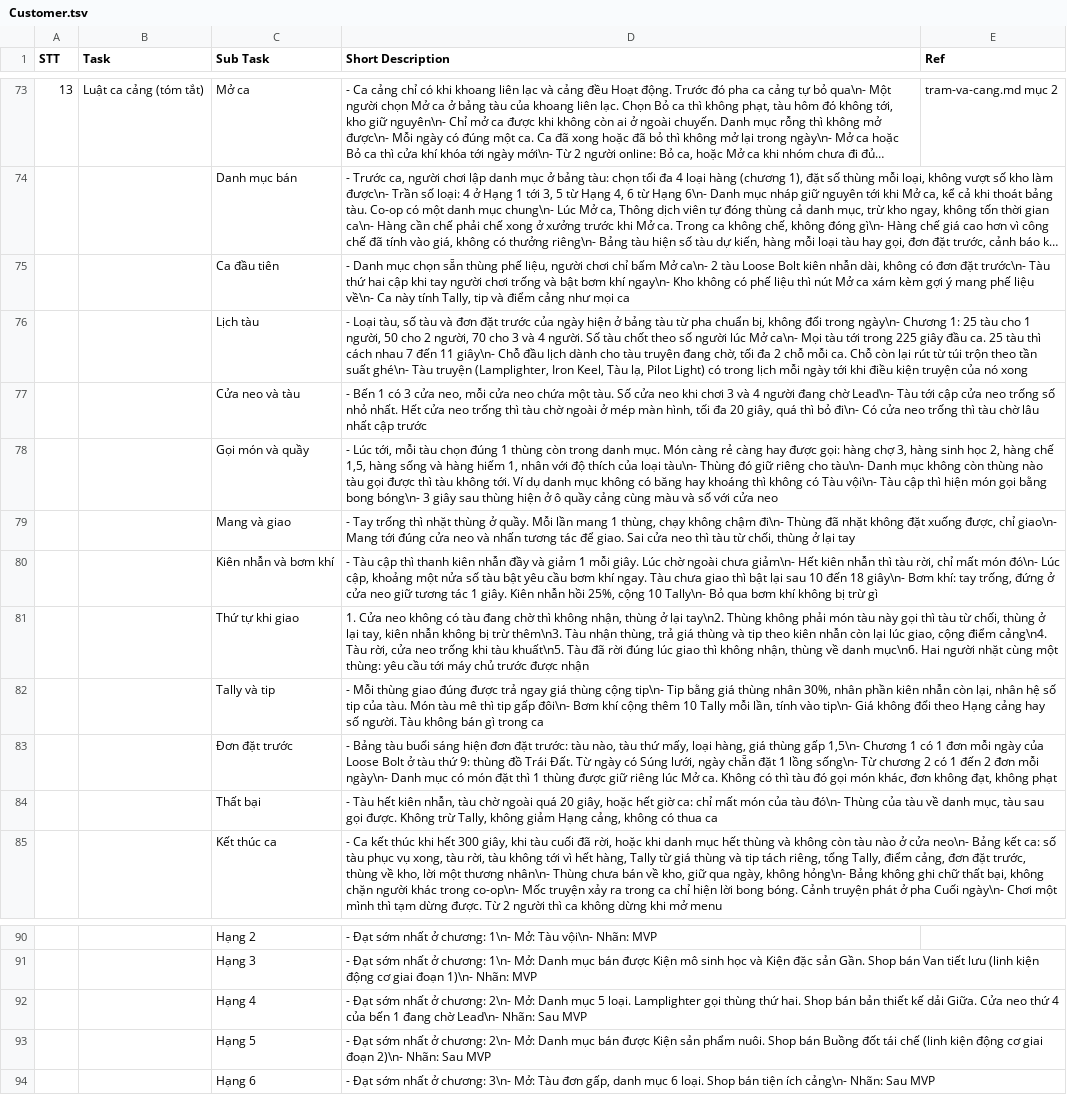
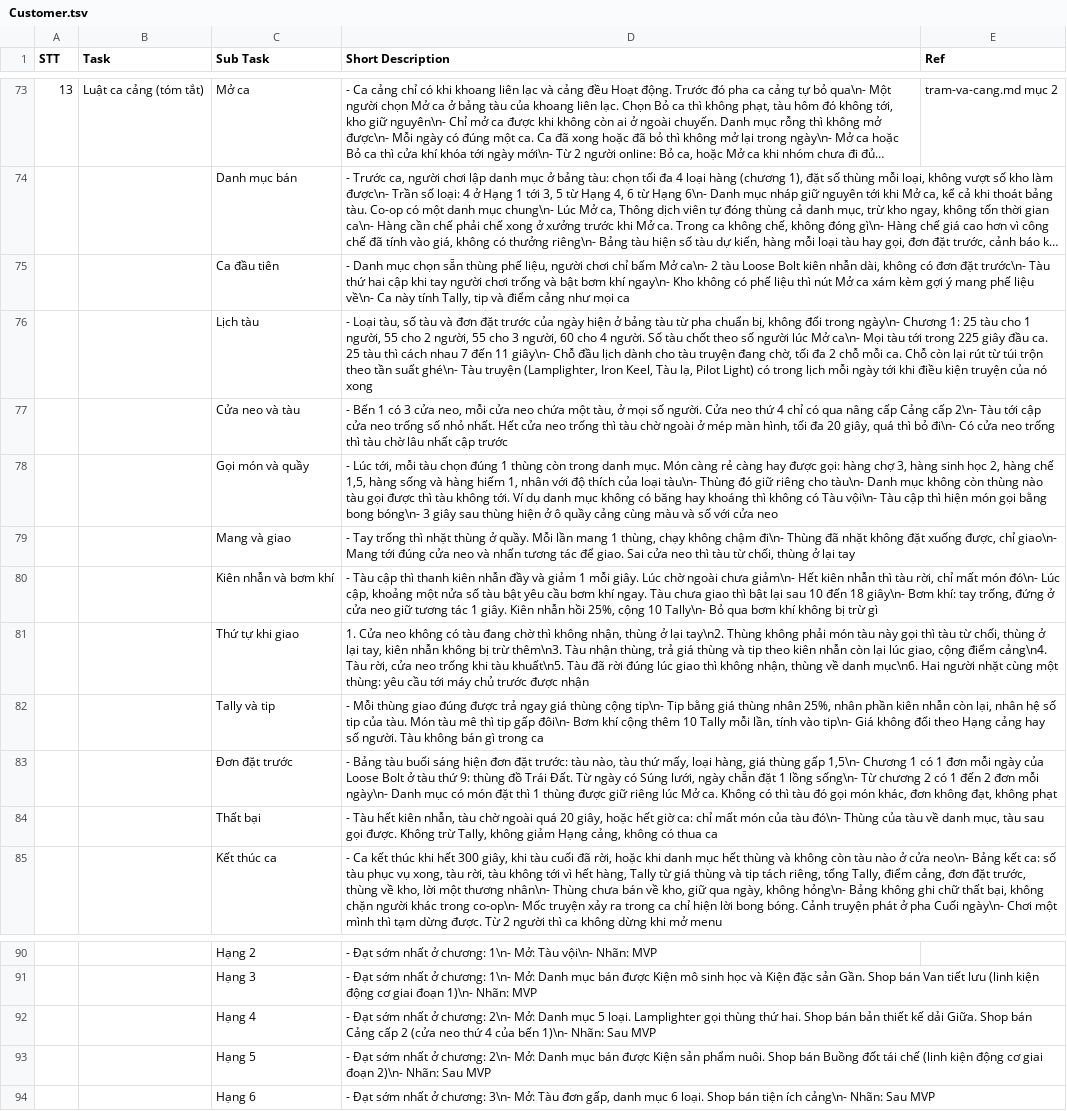
Before and after one commit to huycv18/DATN-SP27, a TSV file: projects/game-moi/gdd/sheet/Customer.tsv, drawn as a sheet; only a part is shown, gaps mark what is left out; long unchanged cells end in ….

```diff
--- a/projects/game-moi/gdd/sheet/Customer.tsv
+++ b/projects/game-moi/gdd/sheet/Customer.tsv
@@ -75,4 +75,4 @@ STT	Task	Sub Task	Short Description	Ref
 		Ca đầu tiên	- Danh mục chọn sẵn thùng phế liệu, người chơi chỉ bấm Mở ca\n- 2 tàu Loose Bolt kiên nhẫn dài, không có đơn đặt trước\n- Tàu thứ hai cập khi tay người chơi trống và bật bơm khí ngay\n- Kho không có phế liệu thì nút Mở ca xám kèm gợi ý mang phế liệu về\n- Ca này tính Tally, tip và điểm cảng như mọi ca	
-		Lịch tàu	- Loại tàu, số tàu và đơn đặt trước của ngày hiện ở bảng tàu từ pha chuẩn bị, không đổi trong ngày\n- Chương 1: 25 tàu cho 1 người, 50 cho 2 người, 70 cho 3 và 4 người. Số tàu chốt theo số người lúc Mở ca\n- Mọi tàu tới trong 225 giây đầu ca. 25 tàu thì cách nhau 7 đến 11 giây\n- Chỗ đầu lịch dành cho tàu truyện đang chờ, tối đa 2 chỗ mỗi ca. Chỗ còn lại rút từ túi trộn theo tần suất ghé\n- Tàu truyện (Lamplighter, Iron Keel, Tàu lạ, Pilot Light) có trong lịch mỗi ngày tới khi điều kiện truyện của nó xong	
-		Cửa neo và tàu	- Bến 1 có 3 cửa neo, mỗi cửa neo chứa một tàu. Số cửa neo khi chơi 3 và 4 người đang chờ Lead\n- Tàu tới cập cửa neo trống số nhỏ nhất. Hết cửa neo trống thì tàu chờ ngoài ở mép màn hình, tối đa 20 giây, quá thì bỏ đi\n- Có cửa neo trống thì tàu chờ lâu nhất cập trước	
+		Lịch tàu	- Loại tàu, số tàu và đơn đặt trước của ngày hiện ở bảng tàu từ pha chuẩn bị, không đổi trong ngày\n- Chương 1: 25 tàu cho 1 người, 55 cho 2 người, 55 cho 3 người, 60 cho 4 người. Số tàu chốt theo số người lúc Mở ca\n- Mọi tàu tới trong 225 giây đầu ca. 25 tàu thì cách nhau 7 đến 11 giây\n- Chỗ đầu lịch dành cho tàu truyện đang chờ, tối đa 2 chỗ mỗi ca. Chỗ còn lại rút từ túi trộn theo tần suất ghé\n- Tàu truyện (Lamplighter, Iron Keel, Tàu lạ, Pilot Light) có trong lịch mỗi ngày tới khi điều kiện truyện của nó xong	
+		Cửa neo và tàu	- Bến 1 có 3 cửa neo, mỗi cửa neo chứa một tàu, ở mọi số người. Cửa neo thứ 4 chỉ có qua nâng cấp Cảng cấp 2\n- Tàu tới cập cửa neo trống số nhỏ nhất. Hết cửa neo trống thì tàu chờ ngoài ở mép màn hình, tối đa 20 giây, quá thì bỏ đi\n- Có cửa neo trống thì tàu chờ lâu nhất cập trước	
 		Gọi món và quầy	- Lúc tới, mỗi tàu chọn đúng 1 thùng còn trong danh mục. Món càng rẻ càng hay được gọi: hàng chợ 3, hàng sinh học 2, hàng chế 1,5, hàng sống và hàng hiếm 1, nhân với độ thích của loại tàu\n- Thùng đó giữ riêng cho tàu\n- Danh mục không còn thùng nào tàu gọi được thì tàu không tới. Ví dụ danh mục không có băng hay khoáng thì không có Tàu vội\n- Tàu cập thì hiện món gọi bằng bong bóng\n- 3 giây sau thùng hiện ở ô quầy cảng cùng màu và số với cửa neo	
@@ -81,3 +81,3 @@ STT	Task	Sub Task	Short Description	Ref
 		Thứ tự khi giao	1. Cửa neo không có tàu đang chờ thì không nhận, thùng ở lại tay\n2. Thùng không phải món tàu này gọi thì tàu từ chối, thùng ở lại tay, kiên nhẫn không bị trừ thêm\n3. Tàu nhận thùng, trả giá thùng và tip theo kiên nhẫn còn lại lúc giao, cộng điểm cảng\n4. Tàu rời, cửa neo trống khi tàu khuất\n5. Tàu đã rời đúng lúc giao thì không nhận, thùng về danh mục\n6. Hai người nhặt cùng một thùng: yêu cầu tới máy chủ trước được nhận	
-		Tally và tip	- Mỗi thùng giao đúng được trả ngay giá thùng cộng tip\n- Tip bằng giá thùng nhân 30%, nhân phần kiên nhẫn còn lại, nhân hệ số tip của tàu. Món tàu mê thì tip gấp đôi\n- Bơm khí cộng thêm 10 Tally mỗi lần, tính vào tip\n- Giá không đổi theo Hạng cảng hay số người. Tàu không bán gì trong ca	
+		Tally và tip	- Mỗi thùng giao đúng được trả ngay giá thùng cộng tip\n- Tip bằng giá thùng nhân 25%, nhân phần kiên nhẫn còn lại, nhân hệ số tip của tàu. Món tàu mê thì tip gấp đôi\n- Bơm khí cộng thêm 10 Tally mỗi lần, tính vào tip\n- Giá không đổi theo Hạng cảng hay số người. Tàu không bán gì trong ca	
 		Đơn đặt trước	- Bảng tàu buổi sáng hiện đơn đặt trước: tàu nào, tàu thứ mấy, loại hàng, giá thùng gấp 1,5\n- Chương 1 có 1 đơn mỗi ngày của Loose Bolt ở tàu thứ 9: thùng đồ Trái Đất. Từ ngày có Súng lưới, ngày chẵn đặt 1 lồng sống\n- Từ chương 2 có 1 đến 2 đơn mỗi ngày\n- Danh mục có món đặt thì 1 thùng được giữ riêng lúc Mở ca. Không có thì tàu đó gọi món khác, đơn không đạt, không phạt	
@@ -91,3 +91,3 @@ STT	Task	Sub Task	Short Description	Ref
 		Hạng 3	- Đạt sớm nhất ở chương: 1\n- Mở: Danh mục bán được Kiện mô sinh học và Kiện đặc sản Gần. Shop bán Van tiết lưu (linh kiện động cơ giai đoạn 1)\n- Nhãn: MVP	
-		Hạng 4	- Đạt sớm nhất ở chương: 2\n- Mở: Danh mục 5 loại. Lamplighter gọi thùng thứ hai. Shop bán bản thiết kế dải Giữa. Cửa neo thứ 4 của bến 1 đang chờ Lead\n- Nhãn: Sau MVP	
+		Hạng 4	- Đạt sớm nhất ở chương: 2\n- Mở: Danh mục 5 loại. Lamplighter gọi thùng thứ hai. Shop bán bản thiết kế dải Giữa. Shop bán Cảng cấp 2 (cửa neo thứ 4 của bến 1)\n- Nhãn: Sau MVP	
 		Hạng 5	- Đạt sớm nhất ở chương: 2\n- Mở: Danh mục bán được Kiện sản phẩm nuôi. Shop bán Buồng đốt tái chế (linh kiện động cơ giai đoạn 2)\n- Nhãn: Sau MVP	
```
Also changed, not shown: projects/game-moi/gdd/sheet/Balance Sheet.tsv, projects/game-moi/gdd/sheet/ECONOMIC.tsv, 9 other files.
